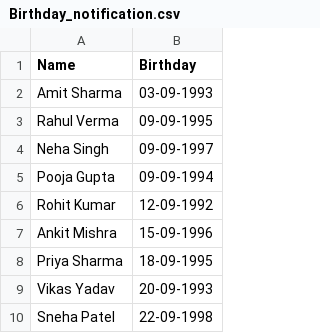
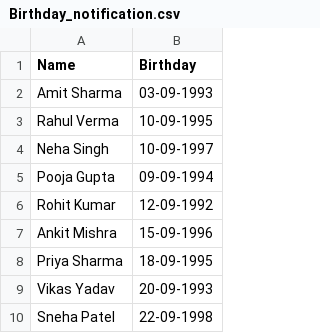
Before and after one commit to cpandey1993-ux/Birthday-notification, a CSV file: Birthday_notification.csv, drawn as a sheet; only a part is shown.

```diff
--- a/Birthday_notification.csv
+++ b/Birthday_notification.csv
@@ -2,4 +2,4 @@ Name,Birthday
 Amit Sharma,03-09-1993
-Rahul Verma,09-09-1995
-Neha Singh,09-09-1997
+Rahul Verma,10-09-1995
+Neha Singh,10-09-1997
 Pooja Gupta,09-09-1994
```
